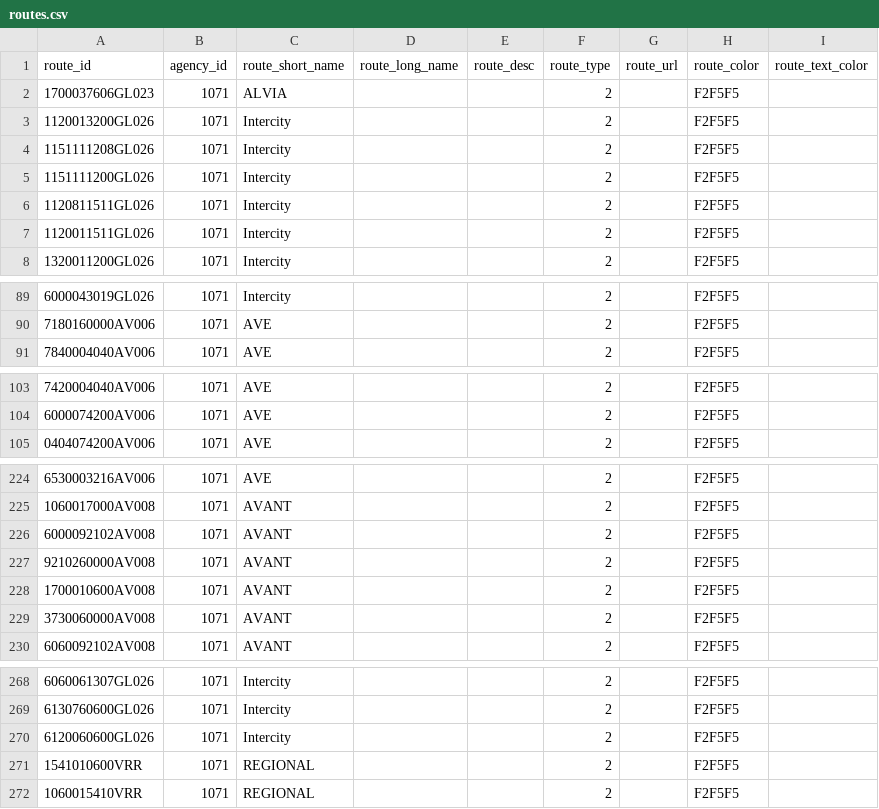
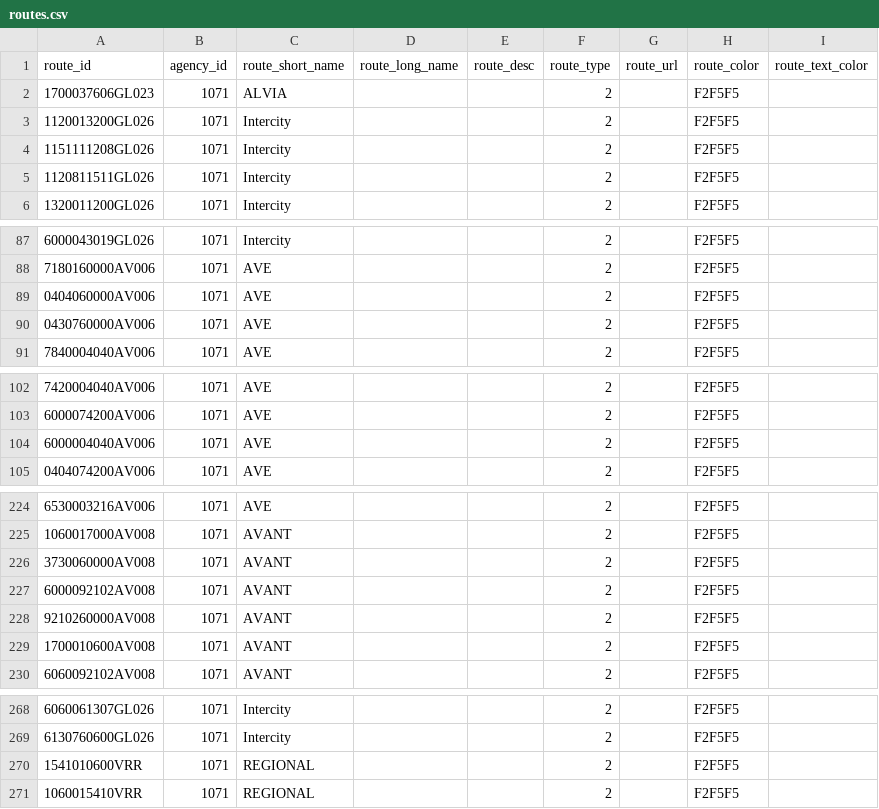
Before and after one commit to WireNext/laregorecorridogtfs, a CSV file: data_csv/routes.csv, drawn as a sheet; only a part is shown, gaps mark what is left out; removed rows and columns are numbered as before the commit, all else as after; the diff names each change by its address in the sheet, - before the commit and + after, or states it on an @@ line.

```diff
--- a/data_csv/routes.csv
+++ b/data_csv/routes.csv
-row 5: 1151111200GL026 | 1071 | Intercity |  |  | 2 |  | F2F5F5
-row 7: 1120011511GL026 | 1071 | Intercity |  |  | 2 |  | F2F5F5
+row 89: 0404060000AV006 | 1071 | AVE |  |  | 2 |  | F2F5F5
@@ row 98 moved to row 90: 0430760000AV006 @@
+row 104: 6000004040AV006 | 1071 | AVE |  |  | 2 |  | F2F5F5
@@ row 229 moved to row 226: 3730060000AV008 @@
-row 270: 6120060600GL026 | 1071 | Intercity |  |  | 2 |  | F2F5F5
```
Also changed, not shown: 3 other files.
